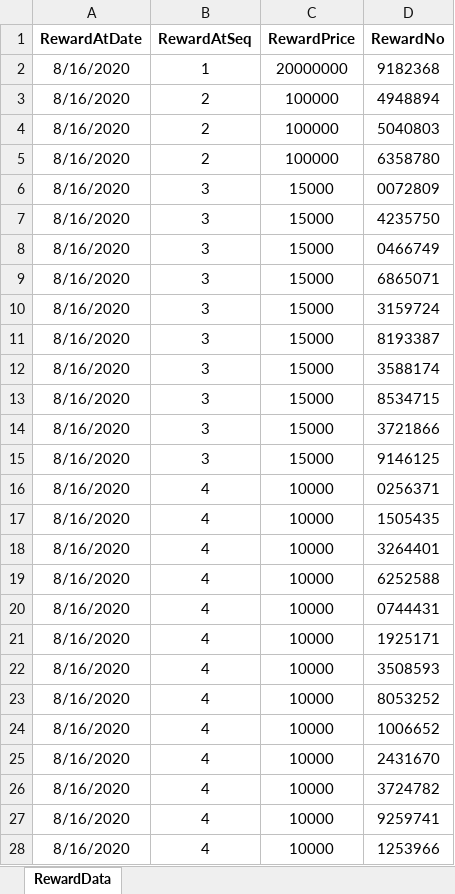
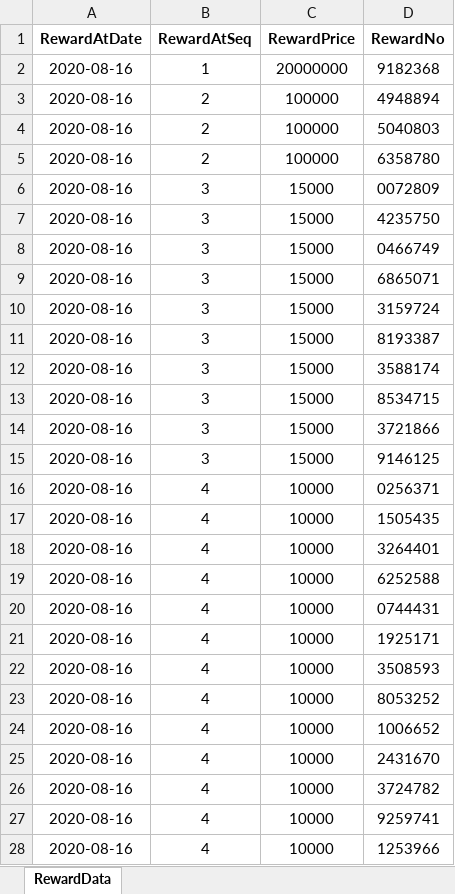
Before and after one commit to baac-codecamp/final-americano-api, an Excel workbook: data/reward.xlsx, sheet RewardData, drawn as a sheet; only a part is shown; values as stored, in another font and other column widths than the file's, no borders; the diff covers the shown part only; the diff names each change by its address in the sheet, - before the commit and + after, or states it on an @@ line.

Commit message:
[Edited]: Update Excel Reward

```diff
--- a/data/reward.xlsx (sheet RewardData)
+++ b/data/reward.xlsx (sheet RewardData)
-A2:A28 (RewardAtDate): 8/16/2020
+A2:A28 (RewardAtDate): 2020-08-16
```
Also changed, not shown: 241 edited cells elsewhere in this sheet.
